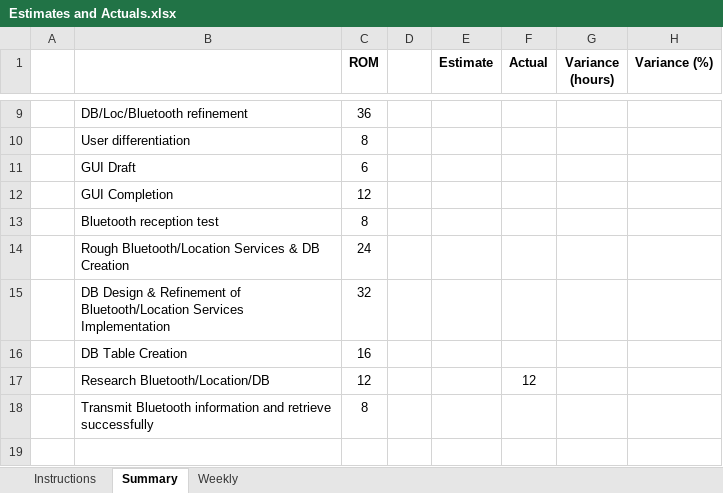
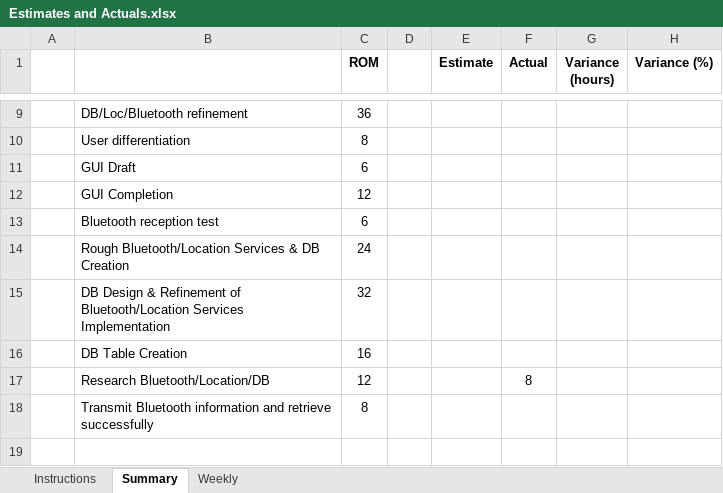
Before and after one commit to HarmanM/SuperPoints, an Excel workbook: Estimates and Actuals.xlsx, sheet Summary, drawn as a sheet; only a part is shown, gaps mark what is left out; values as stored, in another font and other column widths than the file's, no borders; the diff names each change by its address in the sheet, - before the commit and + after, or states it on an @@ line.

```diff
--- a/Estimates and Actuals.xlsx (sheet Summary)
+++ b/Estimates and Actuals.xlsx (sheet Summary)
-C13 (ROM): 8
+C13 (ROM): 6
-F17 (Actual): 12
+F17 (Actual): 8
```
Also changed, not shown: 1 other file.
